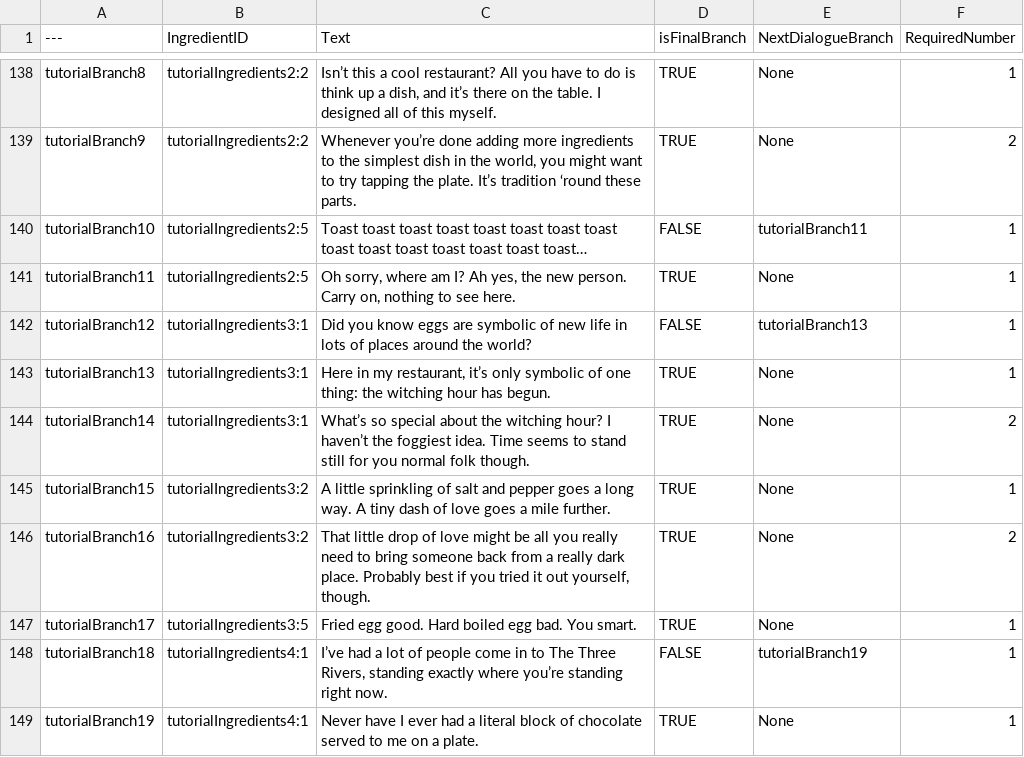
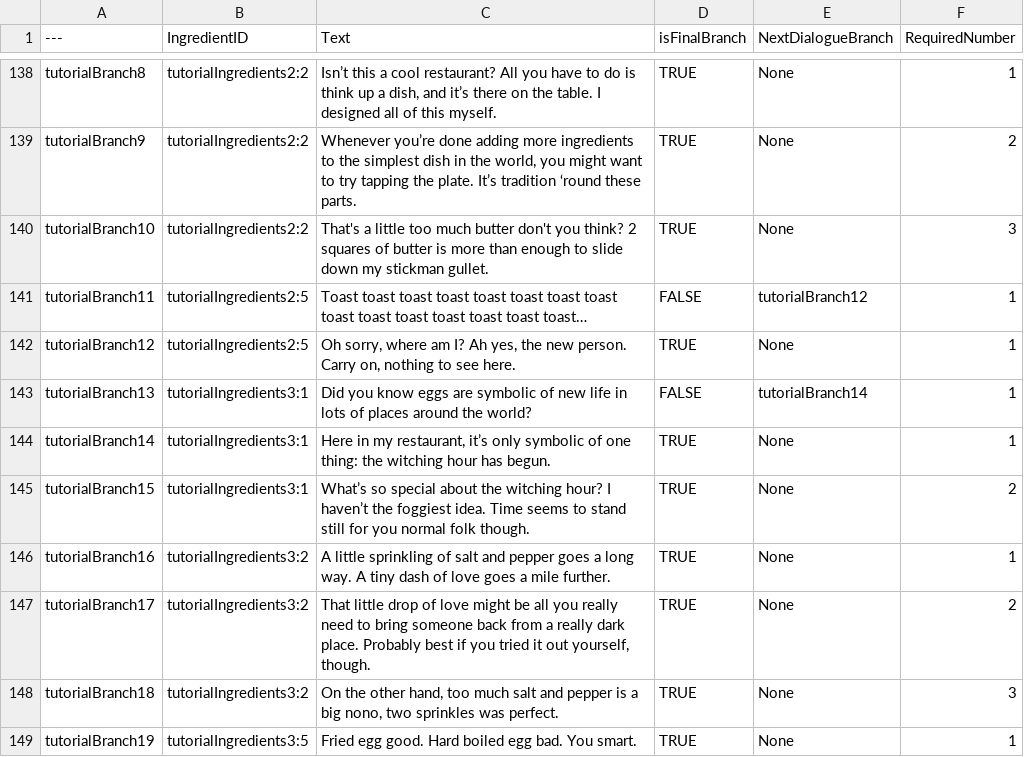
Before and after one commit to hianhianhian/soul-food, a CSV file: Content/Data/DT_Dialogue.csv, drawn as a sheet; only a part is shown, gaps mark what is left out; the diff covers the shown part only.

Commit message:
made extra ingredients more readable

```diff
--- a/Content/Data/DT_Dialogue.csv
+++ b/Content/Data/DT_Dialogue.csv
@@ -139,11 +139,11 @@ tutorialBranch8,tutorialIngredients2:2,"Isn’t this a cool restaurant? All you
 tutorialBranch9,tutorialIngredients2:2,"Whenever you’re done adding more ingredients to the simplest dish in the world, you might want to try tapping the plate. It’s tradition ‘round these parts.",TRUE,None,2
-tutorialBranch10,tutorialIngredients2:5,Toast toast toast toast toast toast toast toast toast toast toast toast toast toast toast…,FALSE,tutorialBranch11,1
-tutorialBranch11,tutorialIngredients2:5,"Oh sorry, where am I? Ah yes, the new person. Carry on, nothing to see here.",TRUE,None,1
-tutorialBranch12,tutorialIngredients3:1,Did you know eggs are symbolic of new life in lots of places around the world?,FALSE,tutorialBranch13,1
-tutorialBranch13,tutorialIngredients3:1,"Here in my restaurant, it’s only symbolic of one thing: the witching hour has begun.",TRUE,None,1
-tutorialBranch14,tutorialIngredients3:1,What’s so special about the witching hour? I haven’t the foggiest idea. Time seems to stand still for you normal folk though.,TRUE,None,2
-tutorialBranch15,tutorialIngredients3:2,A little sprinkling of salt and pepper goes a long way. A tiny dash of love goes a mile further.,TRUE,None,1
-tutorialBranch16,tutorialIngredients3:2,"That little drop of love might be all you really need to bring someone back from a really dark place. Probably best if you tried it out yourself, though.",TRUE,None,2
-tutorialBranch17,tutorialIngredients3:5,Fried egg good. Hard boiled egg bad. You smart.,TRUE,None,1
-tutorialBranch18,tutorialIngredients4:1,"I’ve had a lot of people come in to The Three Rivers, standing exactly where you’re standing right now.",FALSE,tutorialBranch19,1
-tutorialBranch19,tutorialIngredients4:1,Never have I ever had a literal block of chocolate served to me on a plate.,TRUE,None,1
+tutorialBranch10,tutorialIngredients2:2,That's a little too much butter don't you think? 2 squares of butter is more than enough to slide down my stickman gullet.,TRUE,None,3
+tutorialBranch11,tutorialIngredients2:5,Toast toast toast toast toast toast toast toast toast toast toast toast toast toast toast…,FALSE,tutorialBranch12,1
+tutorialBranch12,tutorialIngredients2:5,"Oh sorry, where am I? Ah yes, the new person. Carry on, nothing to see here.",TRUE,None,1
+tutorialBranch13,tutorialIngredients3:1,Did you know eggs are symbolic of new life in lots of places around the world?,FALSE,tutorialBranch14,1
+tutorialBranch14,tutorialIngredients3:1,"Here in my restaurant, it’s only symbolic of one thing: the witching hour has begun.",TRUE,None,1
+tutorialBranch15,tutorialIngredients3:1,What’s so special about the witching hour? I haven’t the foggiest idea. Time seems to stand still for you normal folk though.,TRUE,None,2
+tutorialBranch16,tutorialIngredients3:2,A little sprinkling of salt and pepper goes a long way. A tiny dash of love goes a mile further.,TRUE,None,1
+tutorialBranch17,tutorialIngredients3:2,"That little drop of love might be all you really need to bring someone back from a really dark place. Probably best if you tried it out yourself, though.",TRUE,None,2
+tutorialBranch18,tutorialIngredients3:2,"On the other hand, too much salt and pepper is a big nono, two sprinkles was perfect.",TRUE,None,3
+tutorialBranch19,tutorialIngredients3:5,Fried egg good. Hard boiled egg bad. You smart.,TRUE,None,1
```
Also changed, not shown: 2 added rows and 21 edited cells elsewhere in this file, Content/Data/DT_Ingredients.csv, 6 other files.
